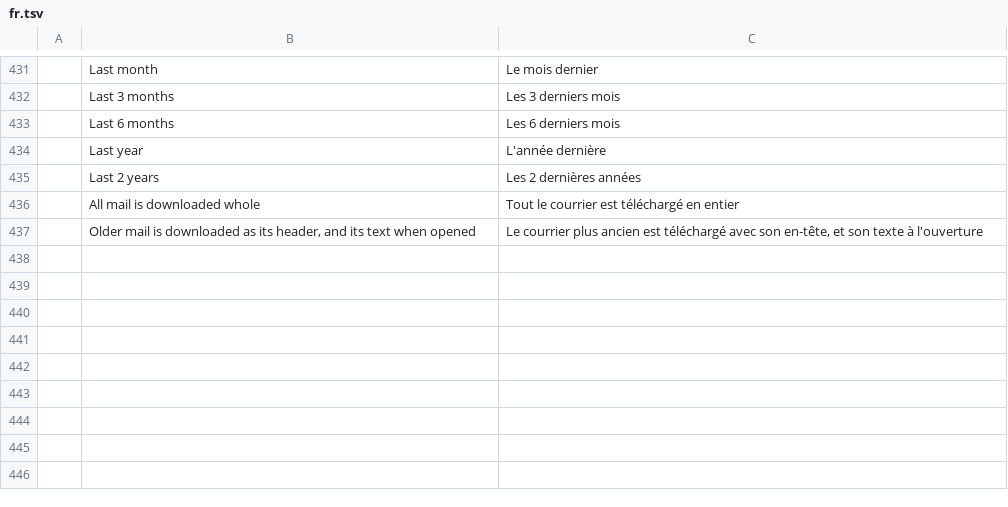
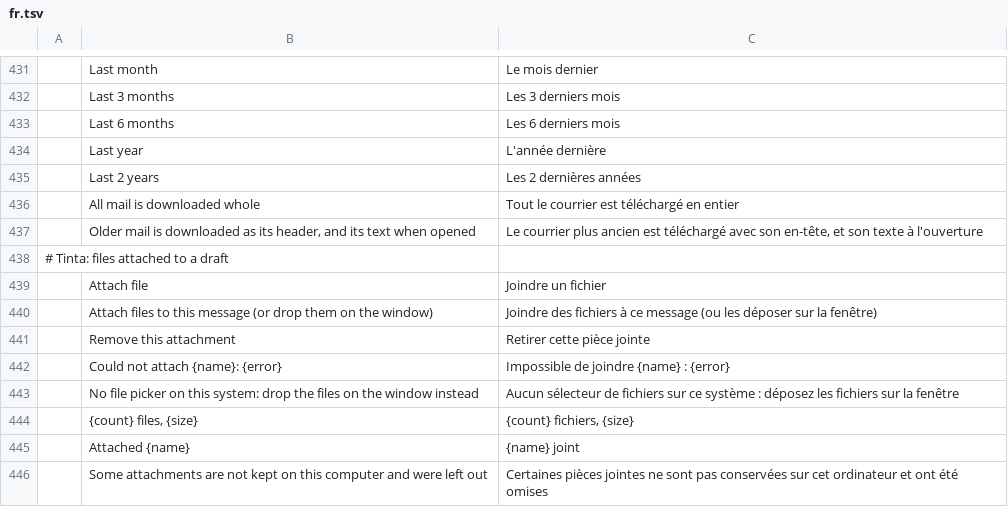
Before and after one commit to StDenis1980/ibercorreo, a TSV file: crates/ui-egui/src/i18n/fr.tsv, drawn as a sheet; only a part is shown, gaps mark what is left out; the diff names each change by its address in the sheet, - before the commit and + after, or states it on an @@ line.

```diff
--- a/crates/ui-egui/src/i18n/fr.tsv
+++ b/crates/ui-egui/src/i18n/fr.tsv
+row 438: # Tinta: files attached to a draft
+row 439:  | Attach file | Joindre un fichier
+row 440:  | Attach files to this message (or drop them on the window) | Joindre des fichiers à ce message (ou les déposer sur la fenêtre)
+row 441:  | Remove this attachment | Retirer cette pièce jointe
+row 442:  | Could not attach {name}: {error} | Impossible de joindre {name} : {error}
+row 443:  | No file picker on this system: drop the files on the window instead | Aucun sélecteur de fichiers sur ce système : déposez les fichiers sur la fenêtre
+row 444:  | {count} files, {size} | {count} fichiers, {size}
+row 445:  | Attached {name} | {name} joint
+row 446:  | Some attachments are not kept on this computer and were left out | Certaines pièces jointes ne sont pas conservées sur cet ordinateur et ont été omises
```
Also changed, not shown: crates/ui-egui/src/i18n/cs.tsv, crates/ui-egui/src/i18n/de.tsv, 27 other files.
